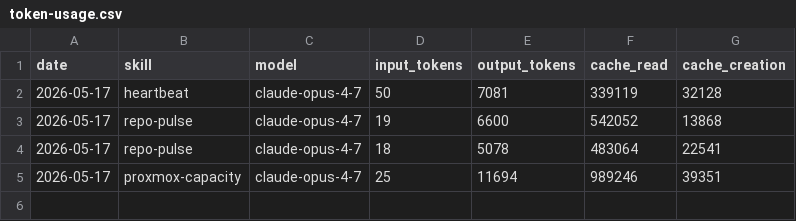
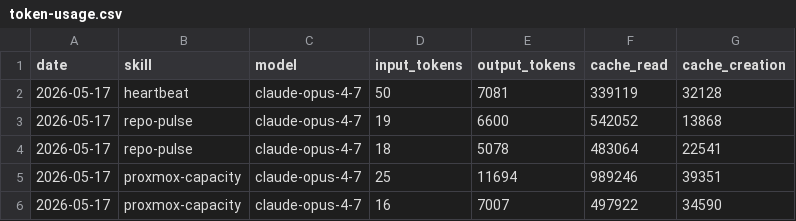
Before and after one commit to ashneil12/aeon, a CSV file: memory/token-usage.csv, drawn as a sheet.

Commit message:
chore(proxmox-capacity): auto-commit 2026-05-17

```diff
--- a/memory/token-usage.csv
+++ b/memory/token-usage.csv
@@ -5 +5,2 @@ date,skill,model,input_tokens,output_tokens,cache_read,cache_creation
 2026-05-17,proxmox-capacity,claude-opus-4-7,25,11694,989246,39351
+2026-05-17,proxmox-capacity,claude-opus-4-7,16,7007,497922,34590
```
Also changed, not shown: 5 other files.
